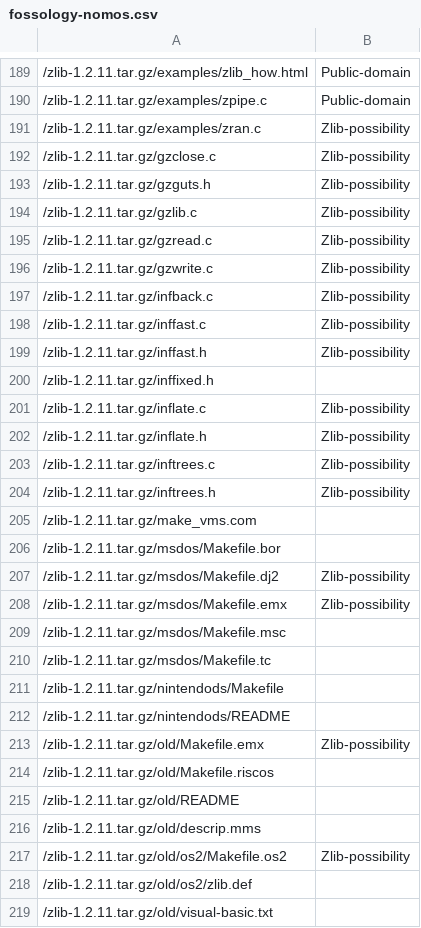
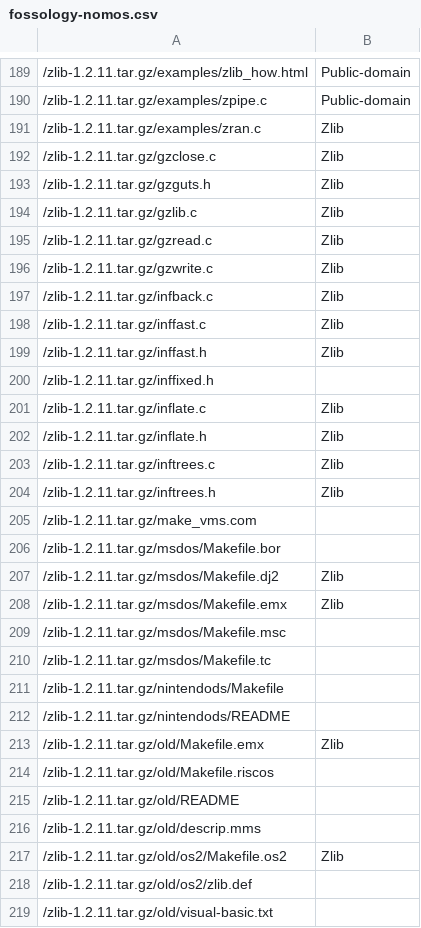
Before and after one commit to maxhbr/LicenseScannerComparison, a CSV file: _result/zlib-1.2.11.tar.gz/fossology-nomos.csv, drawn as a sheet; only a part is shown, gaps mark what is left out; the diff covers the shown part only.

```diff
--- a/_result/zlib-1.2.11.tar.gz/fossology-nomos.csv
+++ b/_result/zlib-1.2.11.tar.gz/fossology-nomos.csv
@@ -190,20 +190,20 @@
 /zlib-1.2.11.tar.gz/examples/zpipe.c,Public-domain,
-/zlib-1.2.11.tar.gz/examples/zran.c,Zlib-possibility,
-/zlib-1.2.11.tar.gz/gzclose.c,Zlib-possibility,
-/zlib-1.2.11.tar.gz/gzguts.h,Zlib-possibility,
-/zlib-1.2.11.tar.gz/gzlib.c,Zlib-possibility,
-/zlib-1.2.11.tar.gz/gzread.c,Zlib-possibility,
-/zlib-1.2.11.tar.gz/gzwrite.c,Zlib-possibility,
-/zlib-1.2.11.tar.gz/infback.c,Zlib-possibility,
-/zlib-1.2.11.tar.gz/inffast.c,Zlib-possibility,
-/zlib-1.2.11.tar.gz/inffast.h,Zlib-possibility,
+/zlib-1.2.11.tar.gz/examples/zran.c,Zlib,
+/zlib-1.2.11.tar.gz/gzclose.c,Zlib,
+/zlib-1.2.11.tar.gz/gzguts.h,Zlib,
+/zlib-1.2.11.tar.gz/gzlib.c,Zlib,
+/zlib-1.2.11.tar.gz/gzread.c,Zlib,
+/zlib-1.2.11.tar.gz/gzwrite.c,Zlib,
+/zlib-1.2.11.tar.gz/infback.c,Zlib,
+/zlib-1.2.11.tar.gz/inffast.c,Zlib,
+/zlib-1.2.11.tar.gz/inffast.h,Zlib,
 /zlib-1.2.11.tar.gz/inffixed.h,,
-/zlib-1.2.11.tar.gz/inflate.c,Zlib-possibility,
-/zlib-1.2.11.tar.gz/inflate.h,Zlib-possibility,
-/zlib-1.2.11.tar.gz/inftrees.c,Zlib-possibility,
-/zlib-1.2.11.tar.gz/inftrees.h,Zlib-possibility,
+/zlib-1.2.11.tar.gz/inflate.c,Zlib,
+/zlib-1.2.11.tar.gz/inflate.h,Zlib,
+/zlib-1.2.11.tar.gz/inftrees.c,Zlib,
+/zlib-1.2.11.tar.gz/inftrees.h,Zlib,
 /zlib-1.2.11.tar.gz/make_vms.com,,
 /zlib-1.2.11.tar.gz/msdos/Makefile.bor,,
-/zlib-1.2.11.tar.gz/msdos/Makefile.dj2,Zlib-possibility,
-/zlib-1.2.11.tar.gz/msdos/Makefile.emx,Zlib-possibility,
+/zlib-1.2.11.tar.gz/msdos/Makefile.dj2,Zlib,
+/zlib-1.2.11.tar.gz/msdos/Makefile.emx,Zlib,
 /zlib-1.2.11.tar.gz/msdos/Makefile.msc,,
@@ -212,3 +212,3 @@
 /zlib-1.2.11.tar.gz/nintendods/README,,
-/zlib-1.2.11.tar.gz/old/Makefile.emx,Zlib-possibility,
+/zlib-1.2.11.tar.gz/old/Makefile.emx,Zlib,
 /zlib-1.2.11.tar.gz/old/Makefile.riscos,,
@@ -216,3 +216,3 @@
 /zlib-1.2.11.tar.gz/old/descrip.mms,,
-/zlib-1.2.11.tar.gz/old/os2/Makefile.os2,Zlib-possibility,
+/zlib-1.2.11.tar.gz/old/os2/Makefile.os2,Zlib,
 /zlib-1.2.11.tar.gz/old/os2/zlib.def,,
```
Also changed, not shown: 29 edited cells elsewhere in this file, _result/adol-c-v2.6.3.tar.gz/gerv-slic.csv, _result/file_5.30.tar.xz/gerv-slic.csv, 18 other files.
